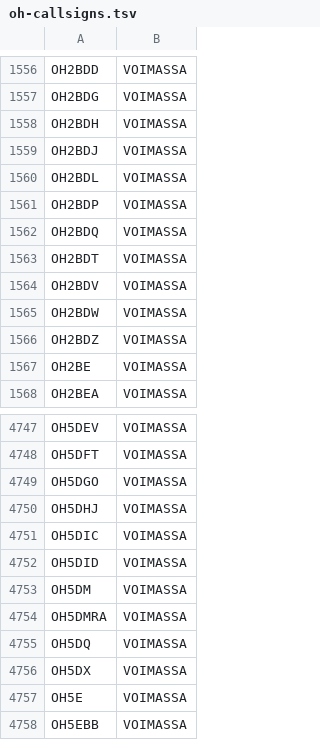
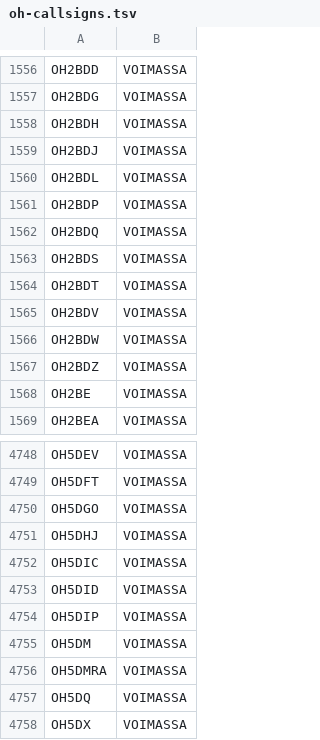
Before and after one commit to OH6AD/koolit, a TSV file: oh-callsigns.tsv, drawn as a sheet; only a part is shown, gaps mark what is left out; the shorter side is filled out with more unchanged rows.

Commit message:
Update call signs

```diff
--- a/oh-callsigns.tsv
+++ b/oh-callsigns.tsv
@@ -1562,2 +1562,3 @@ OH2BDP	VOIMASSA
 OH2BDQ	VOIMASSA	
+OH2BDS	VOIMASSA	
 OH2BDT	VOIMASSA	
@@ -4752,2 +4753,3 @@ OH5DIC	VOIMASSA
 OH5DID	VOIMASSA	
+OH5DIP	VOIMASSA	
 OH5DM	VOIMASSA	
```
